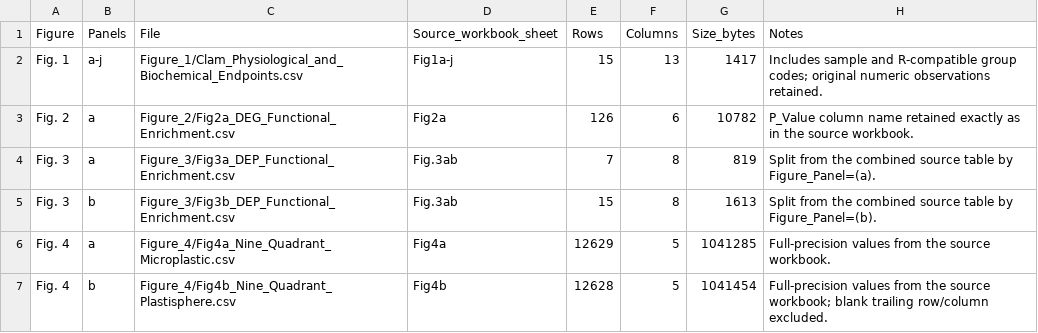
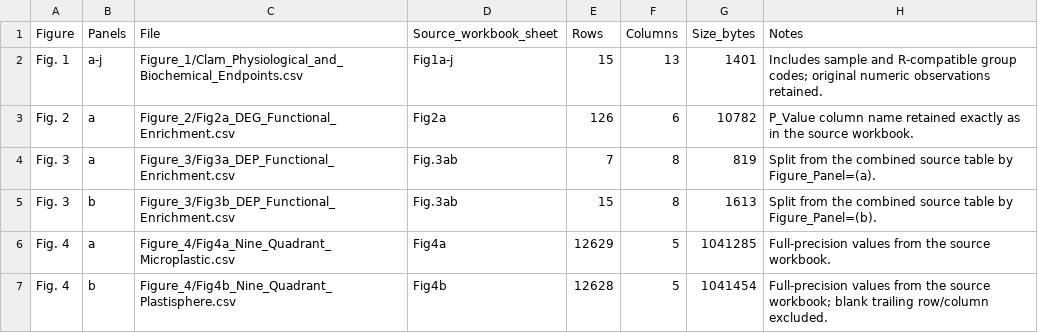
Before and after one commit to Xiaokang-He/plastisphere_toxicity, a CSV file: data_manifest.csv, drawn as a sheet; only a part is shown.

```diff
--- a/data_manifest.csv
+++ b/data_manifest.csv
@@ -1,3 +1,3 @@
 Figure,Panels,File,Source_workbook_sheet,Rows,Columns,Size_bytes,Notes
-Fig. 1,a-j,Figure_1/Clam_Physiological_and_Biochemical_Endpoints.csv,Fig1a-j,15,13,1417,Includes sample and R-compatible group codes; original numeric observations retained.
+Fig. 1,a-j,Figure_1/Clam_Physiological_and_Biochemical_Endpoints.csv,Fig1a-j,15,13,1401,Includes sample and R-compatible group codes; original numeric observations retained.
 Fig. 2,a,Figure_2/Fig2a_DEG_Functional_Enrichment.csv,Fig2a,126,6,10782,P_Value column name retained exactly as in the source workbook.
```
Also changed, not shown: Figure_1/Clam_Physiological_and_Biochemical_Endpoints.csv.
